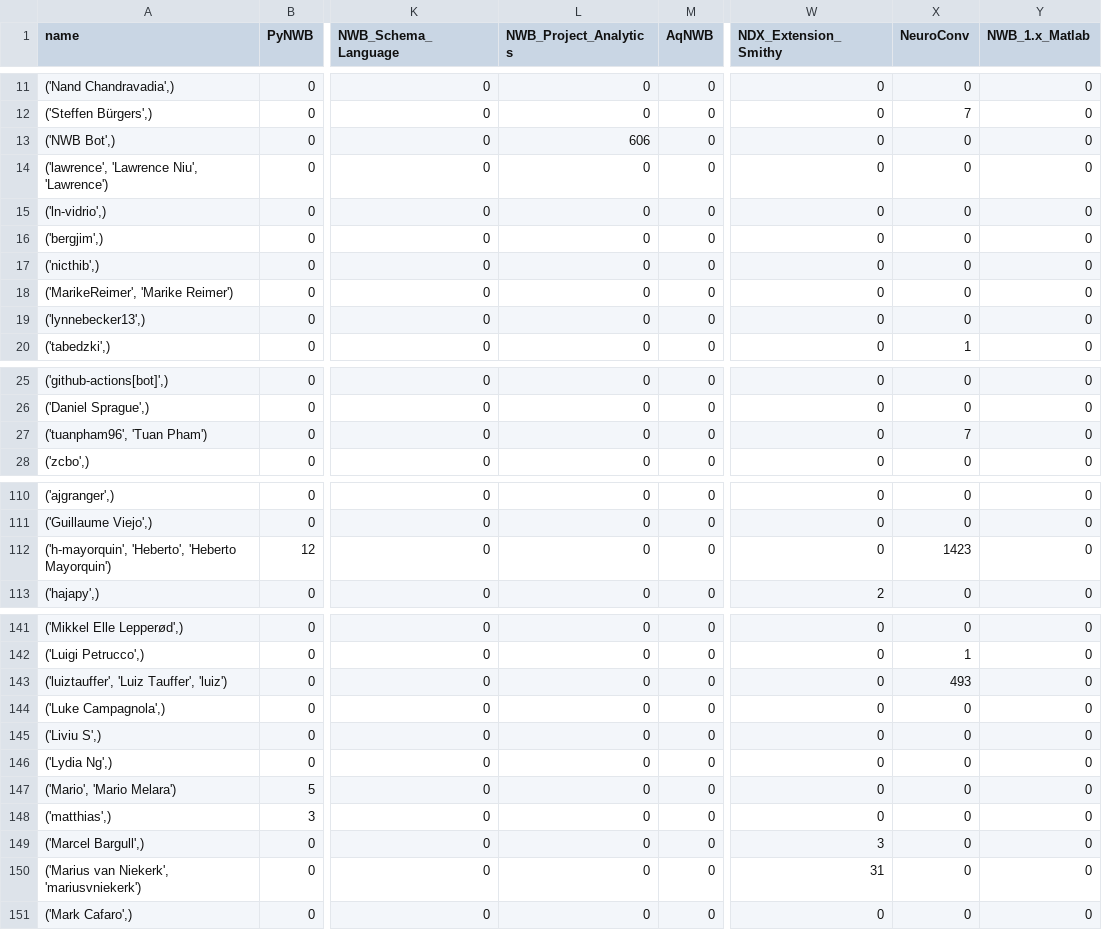
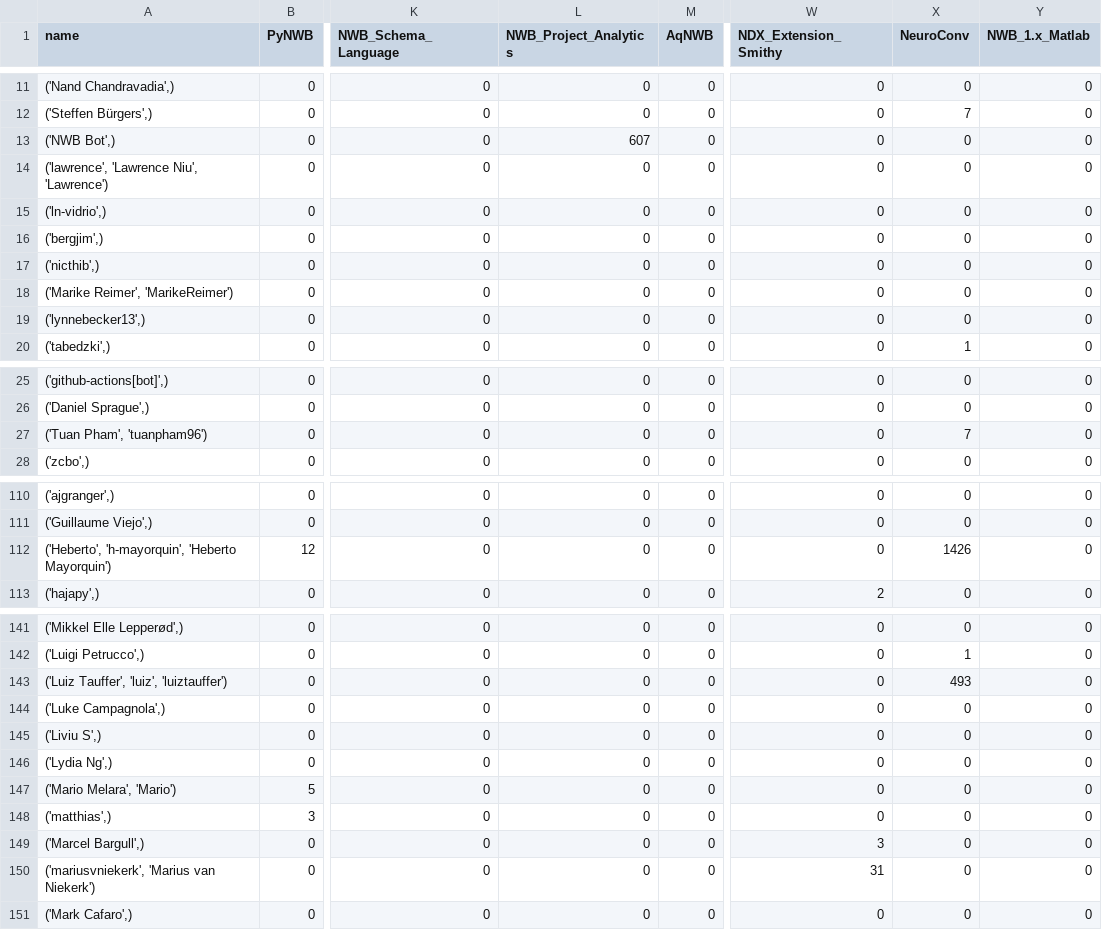
Before and after one commit to NeurodataWithoutBorders/nwb-project-analytics, a TSV file: data/contributors.tsv, drawn as a sheet; only a part is shown, gaps mark what is left out; the diff covers the shown part only; the diff names each change by its address in the sheet, - before the commit and + after, or states it on an @@ line.

```diff
--- a/data/contributors.tsv
+++ b/data/contributors.tsv
-L13 (NWB_Project_Analytics): 606
+L13 (NWB_Project_Analytics): 607
-A18 (name): ('MarikeReimer', 'Marike Reimer')
+A18 (name): ('Marike Reimer', 'MarikeReimer')
-A27 (name): ('tuanpham96', 'Tuan Pham')
+A27 (name): ('Tuan Pham', 'tuanpham96')
-A112 (name): ('h-mayorquin', 'Heberto', 'Heberto Mayorquin')
+A112 (name): ('Heberto', 'h-mayorquin', 'Heberto Mayorquin')
-X112 (NeuroConv): 1423
+X112 (NeuroConv): 1426
-A143 (name): ('luiztauffer', 'Luiz Tauffer', 'luiz')
+A143 (name): ('Luiz Tauffer', 'luiz', 'luiztauffer')
-A147 (name): ('Mario', 'Mario Melara')
+A147 (name): ('Mario Melara', 'Mario')
-A150 (name): ('Marius van Niekerk', 'mariusvniekerk')
+A150 (name): ('mariusvniekerk', 'Marius van Niekerk')
```
Also changed, not shown: 10 edited cells elsewhere in this file, data/dandi_nwb_stats.tsv, 3 other files.
